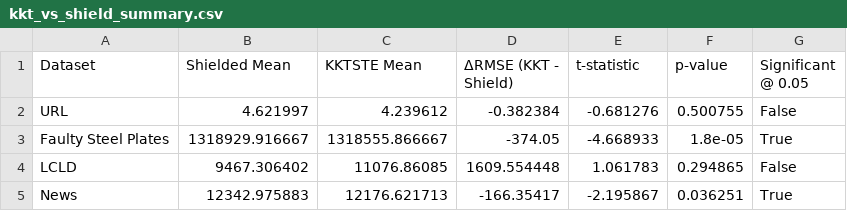
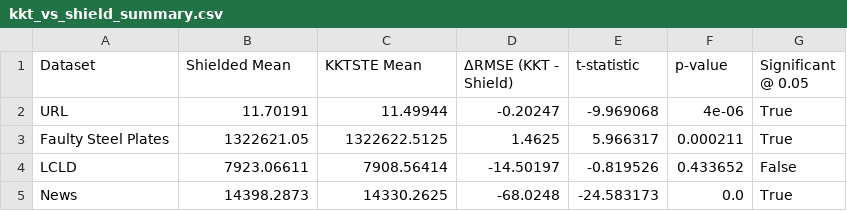
Before and after one commit to arnavxkohli/shield-projected-gradient, a CSV file: out/kkt_vs_shield_summary.csv, drawn as a sheet.

```diff
--- a/out/kkt_vs_shield_summary.csv
+++ b/out/kkt_vs_shield_summary.csv
@@ -1,5 +1,5 @@
 Dataset,Shielded Mean,KKTSTE Mean,ΔRMSE (KKT - Shield),t-statistic,p-value,Significant @ 0.05
-URL,4.621997,4.239612,-0.382384,-0.681276,0.500755,False
-Faulty Steel Plates,1318929.916667,1318555.866667,-374.05,-4.668933,1.8e-05,True
-LCLD,9467.306402,11076.86085,1609.554448,1.061783,0.294865,False
-News,12342.975883,12176.621713,-166.35417,-2.195867,0.036251,True
+URL,11.70191,11.49944,-0.20247,-9.969068,4e-06,True
+Faulty Steel Plates,1322621.05,1322622.5125,1.4625,5.966317,0.000211,True
+LCLD,7923.06611,7908.56414,-14.50197,-0.819526,0.433652,False
+News,14398.2873,14330.2625,-68.0248,-24.583173,0.0,True
```
Also changed, not shown: out/faulty-steel-plates/final_rmses.csv, out/lcld/final_rmses.csv, 24 other files.
